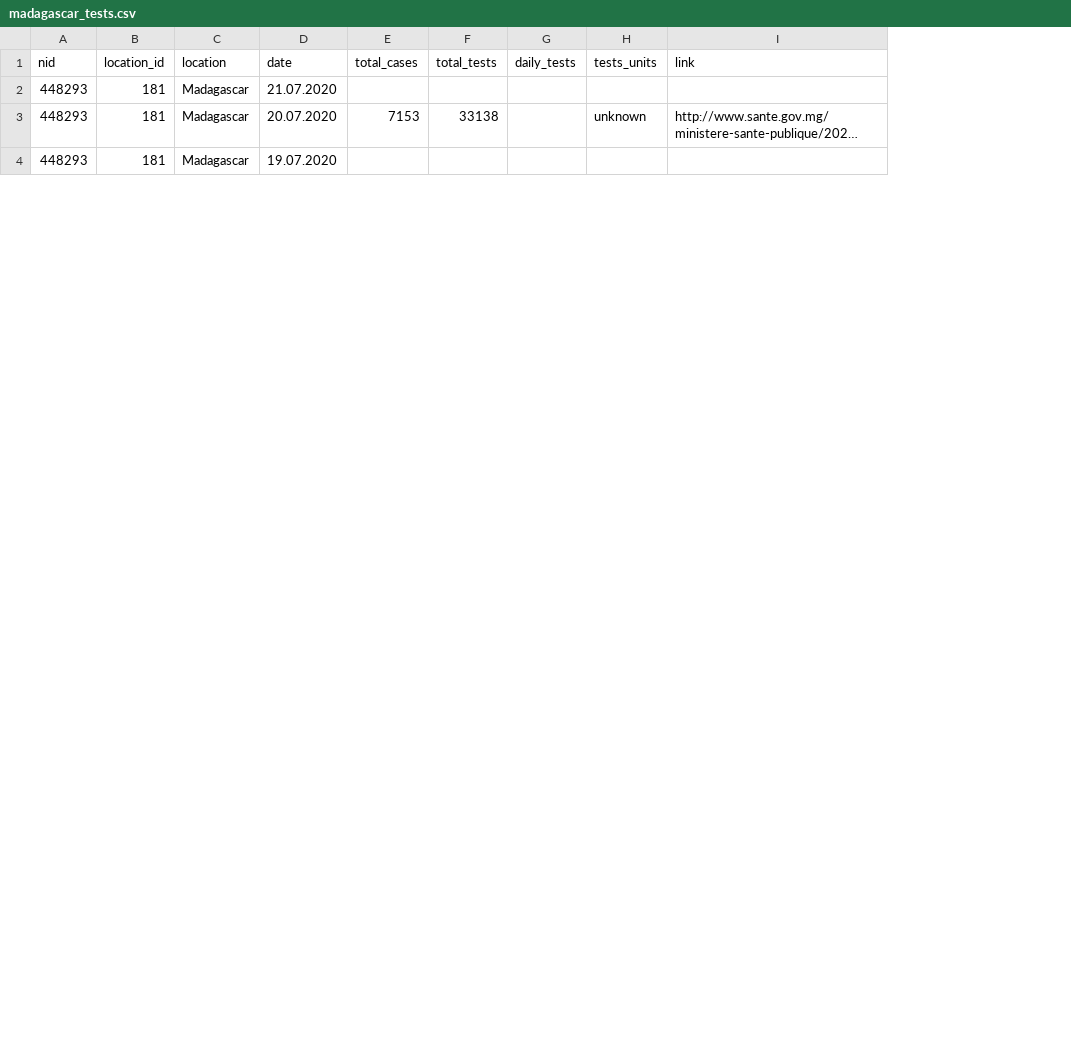
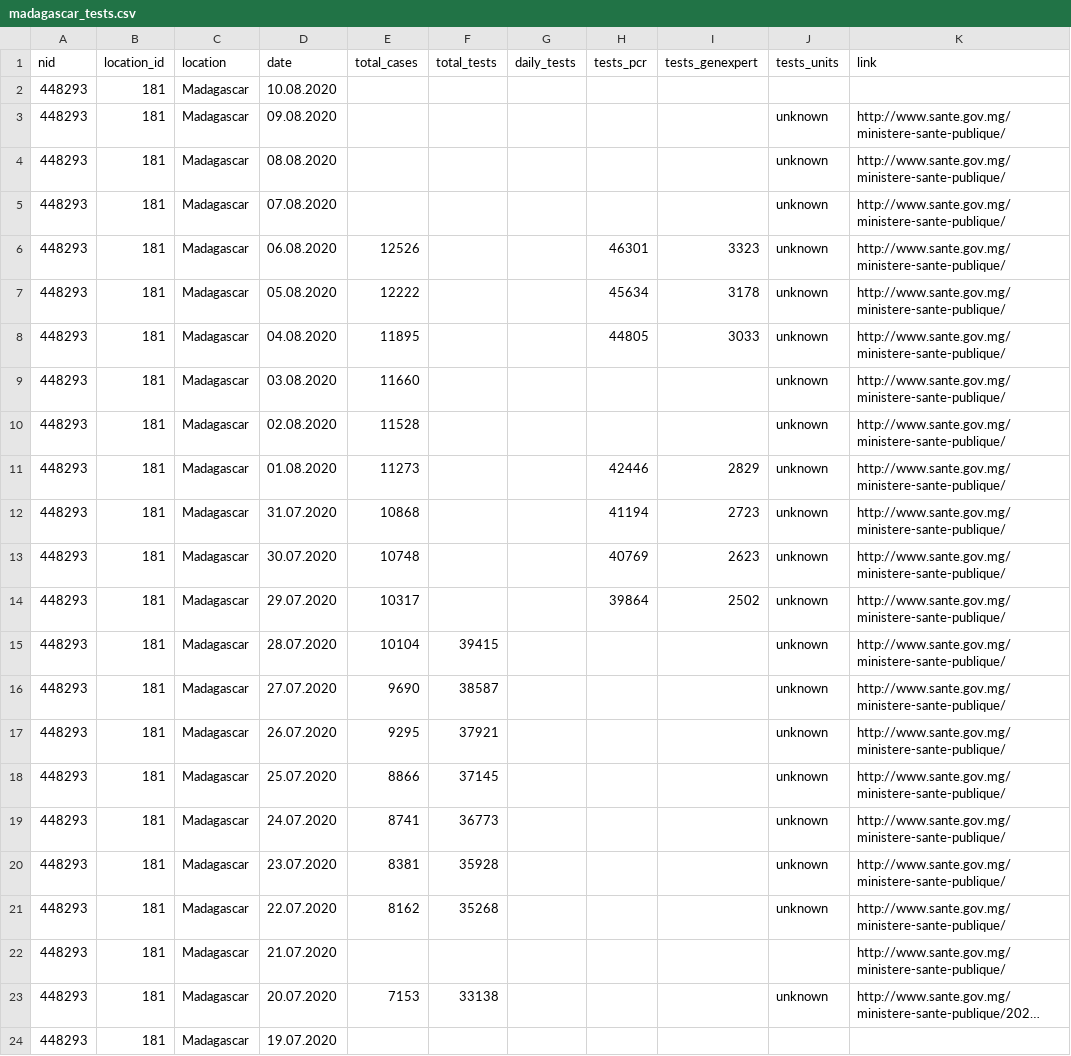
Before and after one commit to beoutbreakprepared/nCoV2019, a CSV file: testing/data/madagascar_tests.csv, drawn as a sheet; only a part is shown; long unchanged cells end in …; the diff names each change by its address in the sheet, - before the commit and + after, or states it on an @@ line.

```diff
--- a/testing/data/madagascar_tests.csv
+++ b/testing/data/madagascar_tests.csv
+column H (tests_pcr), empty
+column I (tests_genexpert), empty
-D2 (date): 21.07.2020
+D2 (date): 10.08.2020
+row 3: 448293 | 181 | Madagascar | 09.08.2020 |  |  |  |  |  | unknown | http://www.sante.gov.mg/ministere-sante-publique/
+row 4: 448293 | 181 | Madagascar | 08.08.2020 |  |  |  |  |  | unknown | http://www.sante.gov.mg/ministere-sante-publique/
+row 5: 448293 | 181 | Madagascar | 07.08.2020 |  |  |  |  |  | unknown | http://www.sante.gov.mg/ministere-sante-publique/
+row 6: 448293 | 181 | Madagascar | 06.08.2020 | 12526 |  |  | 46301 | 3323 | unknown | http://www.sante.gov.mg/ministere-sante-publique/
+row 7: 448293 | 181 | Madagascar | 05.08.2020 | 12222 |  |  | 45634 | 3178 | unknown | http://www.sante.gov.mg/ministere-sante-publique/
+row 8: 448293 | 181 | Madagascar | 04.08.2020 | 11895 |  |  | 44805 | 3033 | unknown | http://www.sante.gov.mg/ministere-sante-publique/
+row 9: 448293 | 181 | Madagascar | 03.08.2020 | 11660 |  |  |  |  | unknown | http://www.sante.gov.mg/ministere-sante-publique/
+row 10: 448293 | 181 | Madagascar | 02.08.2020 | 11528 |  |  |  |  | unknown | http://www.sante.gov.mg/ministere-sante-publique/
+row 11: 448293 | 181 | Madagascar | 01.08.2020 | 11273 |  |  | 42446 | 2829 | unknown | http://www.sante.gov.mg/ministere-sante-publique/
+row 12: 448293 | 181 | Madagascar | 31.07.2020 | 10868 |  |  | 41194 | 2723 | unknown | http://www.sante.gov.mg/ministere-sante-publique/
+row 13: 448293 | 181 | Madagascar | 30.07.2020 | 10748 |  |  | 40769 | 2623 | unknown | http://www.sante.gov.mg/ministere-sante-publique/
+row 14: 448293 | 181 | Madagascar | 29.07.2020 | 10317 |  |  | 39864 | 2502 | unknown | http://www.sante.gov.mg/ministere-sante-publique/
+row 15: 448293 | 181 | Madagascar | 28.07.2020 | 10104 | 39415 |  |  |  | unknown | http://www.sante.gov.mg/ministere-sante-publique/
+row 16: 448293 | 181 | Madagascar | 27.07.2020 | 9690 | 38587 |  |  |  | unknown | http://www.sante.gov.mg/ministere-sante-publique/
+row 17: 448293 | 181 | Madagascar | 26.07.2020 | 9295 | 37921 |  |  |  | unknown | http://www.sante.gov.mg/ministere-sante-publique/
+row 18: 448293 | 181 | Madagascar | 25.07.2020 | 8866 | 37145 |  |  |  | unknown | http://www.sante.gov.mg/ministere-sante-publique/
+row 19: 448293 | 181 | Madagascar | 24.07.2020 | 8741 | 36773 |  |  |  | unknown | http://www.sante.gov.mg/ministere-sante-publique/
+row 20: 448293 | 181 | Madagascar | 23.07.2020 | 8381 | 35928 |  |  |  | unknown | http://www.sante.gov.mg/ministere-sante-publique/
+row 21: 448293 | 181 | Madagascar | 22.07.2020 | 8162 | 35268 |  |  |  | unknown | http://www.sante.gov.mg/ministere-sante-publique/
+row 22: 448293 | 181 | Madagascar | 21.07.2020 |  |  |  |  |  |  | http://www.sante.gov.mg/ministere-sante-publique/
```
Also changed, not shown: testing/data/costa_rica_tests.csv, testing/data/cote_d'ivoire_tests.csv, 1 other file.
